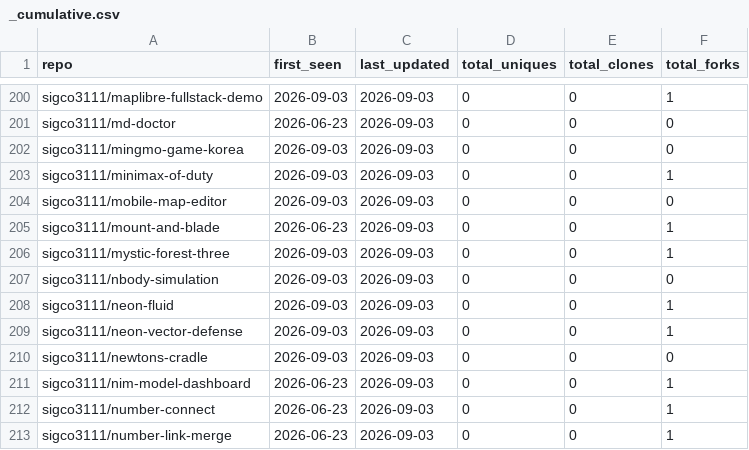
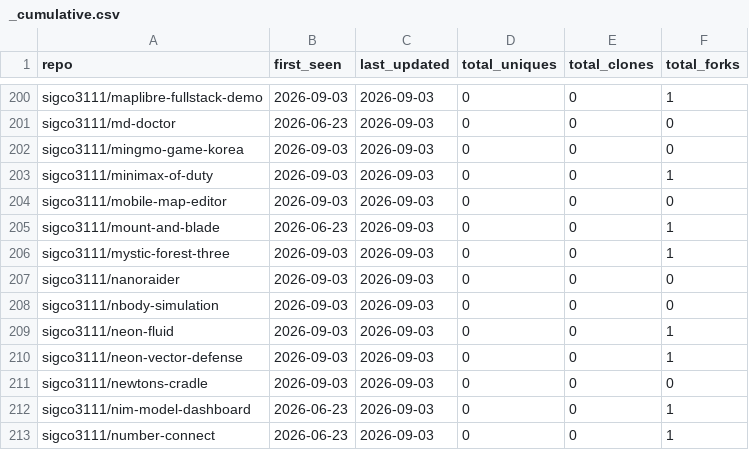
Before and after one commit to sigco3111/Repolis, a CSV file: data/logs/_cumulative.csv, drawn as a sheet; only a part is shown, gaps mark what is left out; the shorter side is filled out with more unchanged rows; the diff names each change by its address in the sheet, - before the commit and + after, or states it on an @@ line.

```diff
--- a/data/logs/_cumulative.csv
+++ b/data/logs/_cumulative.csv
+row 207: sigco3111/nanoraider | 2026-09-03 | 2026-09-03 | 0 | 0 | 0
```
